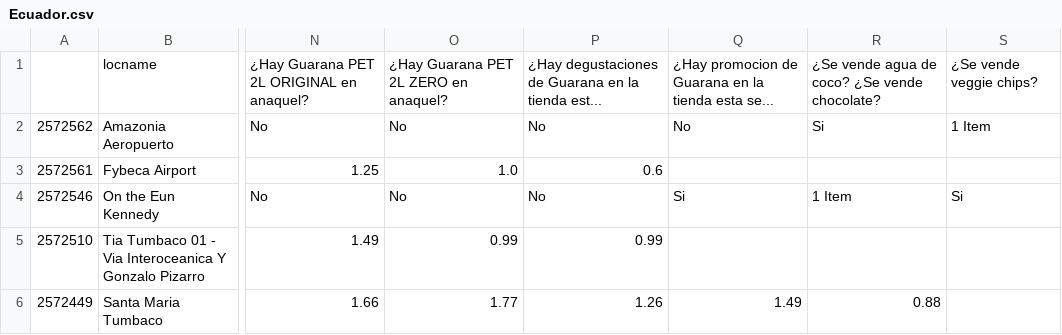
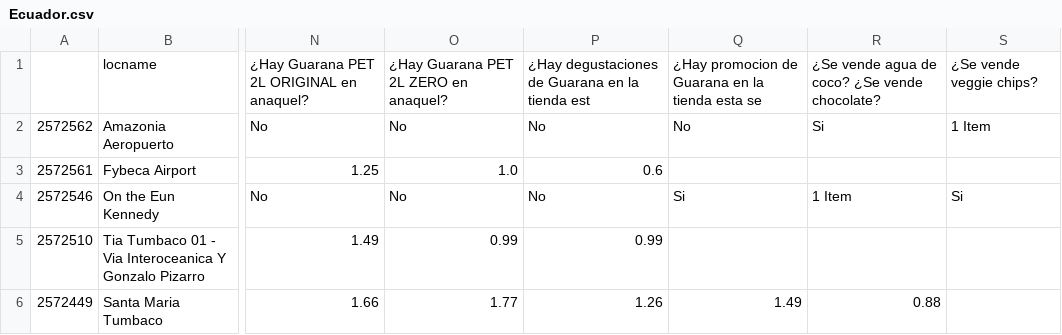
Before and after one commit to scottsmithDS/ETL_Francisco_Ian_Scotty, a CSV file: Ecuador.csv, drawn as a sheet; only a part is shown, gaps mark what is left out; the diff names each change by its address in the sheet, - before the commit and + after, or states it on an @@ line.

```diff
--- a/Ecuador.csv
+++ b/Ecuador.csv
-P1: …la tienda est...
+P1: …la tienda est
-Q1: …tienda esta se...
+Q1: …tienda esta se
```
Also changed, not shown: 2 other files.
